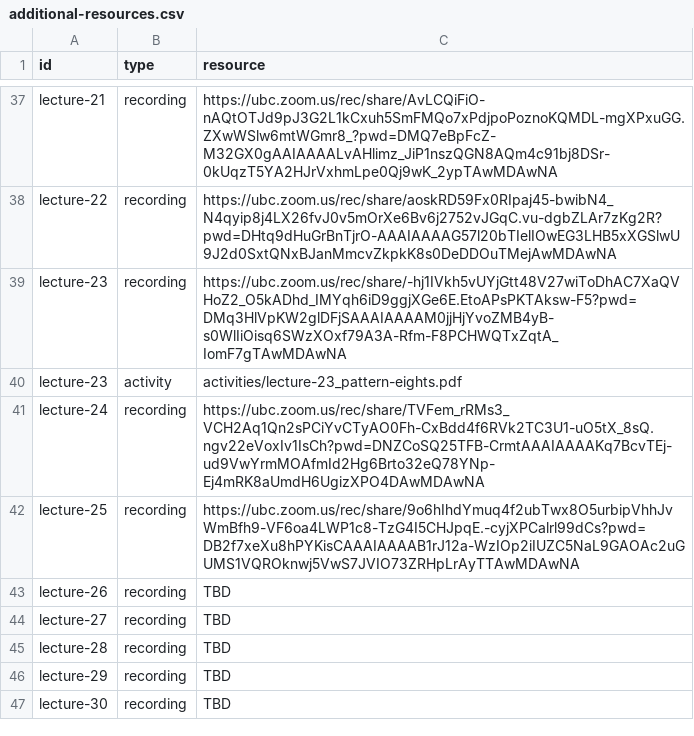
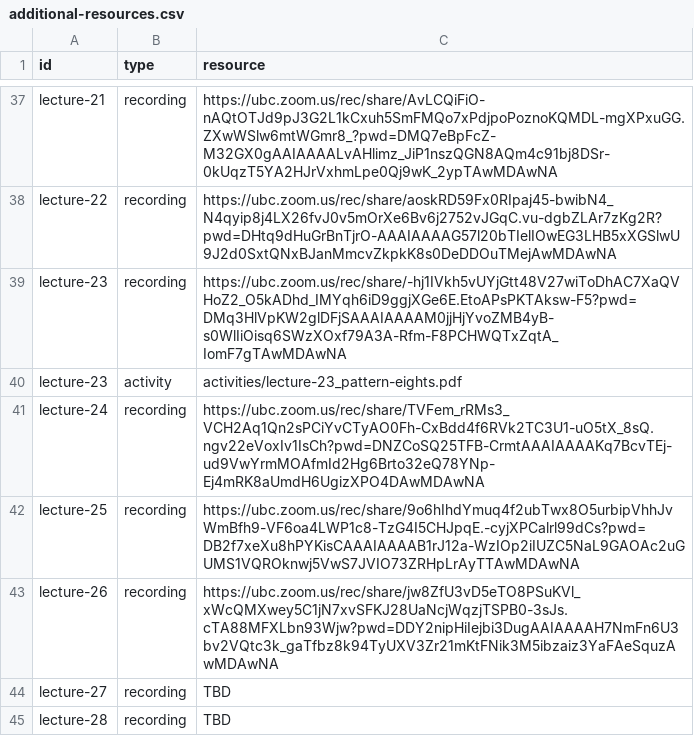
Before and after one commit to UBC-CS/dsci220, a CSV file: data/additional-resources.csv, drawn as a sheet; only a part is shown, gaps mark what is left out; the shorter side is filled out with more unchanged rows.

```diff
--- a/data/additional-resources.csv
+++ b/data/additional-resources.csv
@@ -42,3 +42,3 @@ lecture-24,recording,https://ubc.zoom.us/rec/share/TVFem_rRMs3_VCH2Aq1Qn2sPCiYvC
 lecture-25,recording,https://ubc.zoom.us/rec/share/9o6hIhdYmuq4f2ubTwx8O5urbipVhhJvWmBfh9-VF6oa4LWP1c8-TzG4I5CHJpqE.-cyjXPCalrl99dCs?pwd=DB2f7xeXu8hPYKisCAAAIAAAAB1rJ12a-WzIOp2iIUZC5NaL9GAOAc2uGUMS1VQROknwj5VwS7JVIO73ZRHpLrAyTTAwMDAwNA
-lecture-26,recording,TBD
+lecture-26,recording,https://ubc.zoom.us/rec/share/jw8ZfU3vD5eTO8PSuKVl_xWcQMXwey5C1jN7xvSFKJ28UaNcjWqzjTSPB0-3sJs.cTA88MFXLbn93Wjw?pwd=DDY2nipHiIejbi3DugAAIAAAAH7NmFn6U3bv2VQtc3k_gaTfbz8k94TyUXV3Zr21mKtFNik3M5ibzaiz3YaFAeSquzAwMDAwNA
 lecture-27,recording,TBD
```
